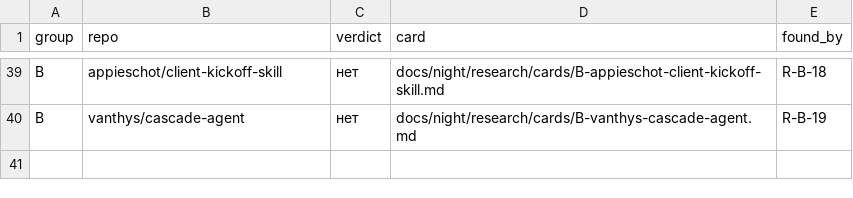
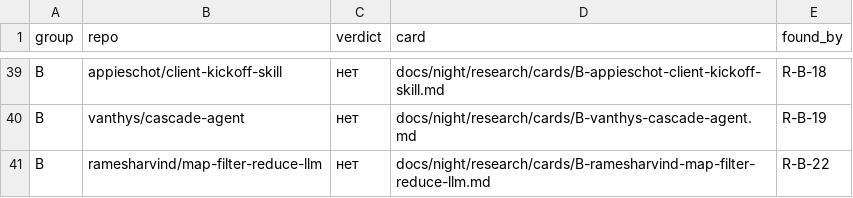
Before and after one commit to Shalioner/mgimo-hackathon, a TSV file: docs/night/research/index.tsv, drawn as a sheet; only a part is shown, gaps mark what is left out.

Commit message:
night: статус и индекс после R-B-22

```diff
--- a/docs/night/research/index.tsv
+++ b/docs/night/research/index.tsv
@@ -40 +40,2 @@ B	appieschot/client-kickoff-skill	нет	docs/night/research/cards/B-appieschot-
 B	vanthys/cascade-agent	нет	docs/night/research/cards/B-vanthys-cascade-agent.md	R-B-19
+B	ramesharvind/map-filter-reduce-llm	нет	docs/night/research/cards/B-ramesharvind-map-filter-reduce-llm.md	R-B-22
```
Also changed, not shown: 2 other files.
